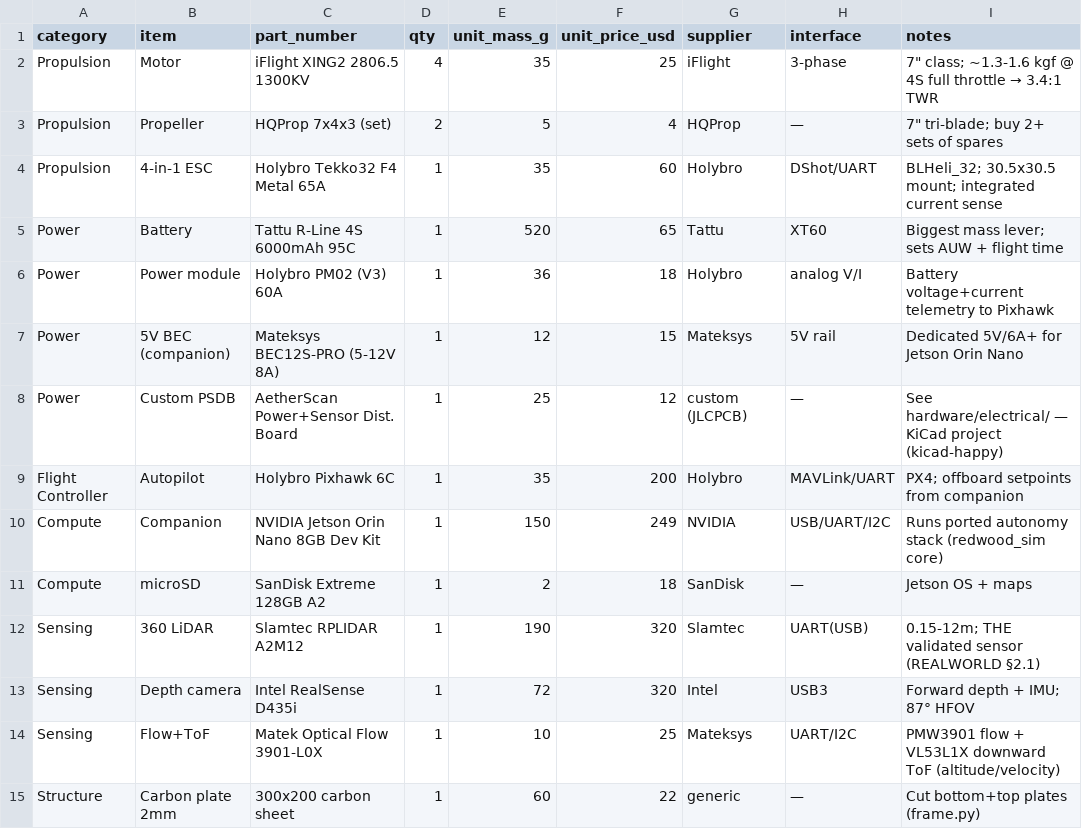
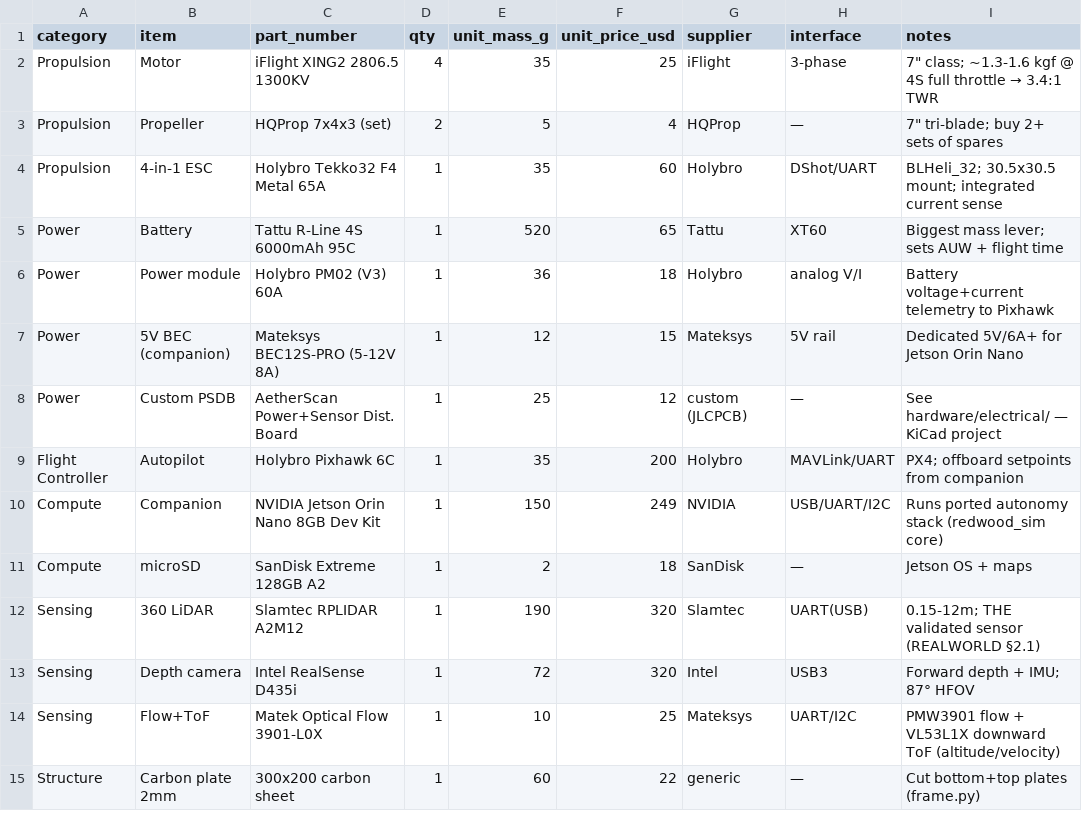
Before and after one commit to sypherdark/AetherScan, a CSV file: hardware/bom/bom.csv, drawn as a sheet; only a part is shown.

Commit message:
Clean up repository for publication
Remove local working and scratch files from version control (kept on disk) and
tidy documentation references to standard tooling. Core project — simulation,
hardware design, CAD, electrical, and specs — is unchanged and builds green.

```diff
--- a/hardware/bom/bom.csv
+++ b/hardware/bom/bom.csv
@@ -7,3 +7,3 @@ Power,Power module,Holybro PM02 (V3) 60A,1,36,18,Holybro,analog V/I,Battery volt
 Power,5V BEC (companion),Mateksys BEC12S-PRO (5-12V 8A),1,12,15,Mateksys,5V rail,Dedicated 5V/6A+ for Jetson Orin Nano
-Power,Custom PSDB,AetherScan Power+Sensor Dist. Board,1,25,12,custom (JLCPCB),—,See hardware/electrical/ — KiCad project (kicad-happy)
+Power,Custom PSDB,AetherScan Power+Sensor Dist. Board,1,25,12,custom (JLCPCB),—,See hardware/electrical/ — KiCad project
 Flight Controller,Autopilot,Holybro Pixhawk 6C,1,35,200,Holybro,MAVLink/UART,PX4; offboard setpoints from companion
```
Also changed, not shown: 17 other files.
